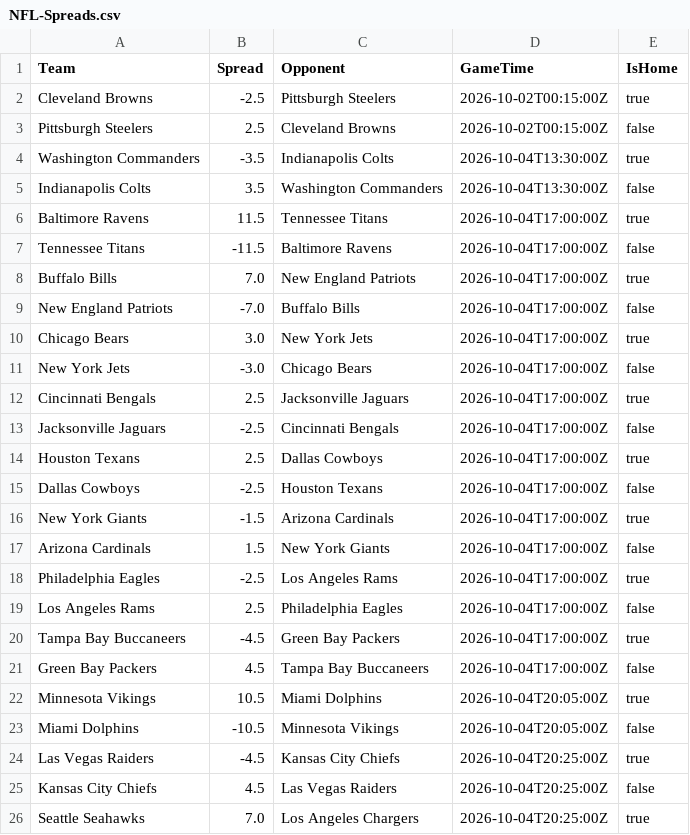
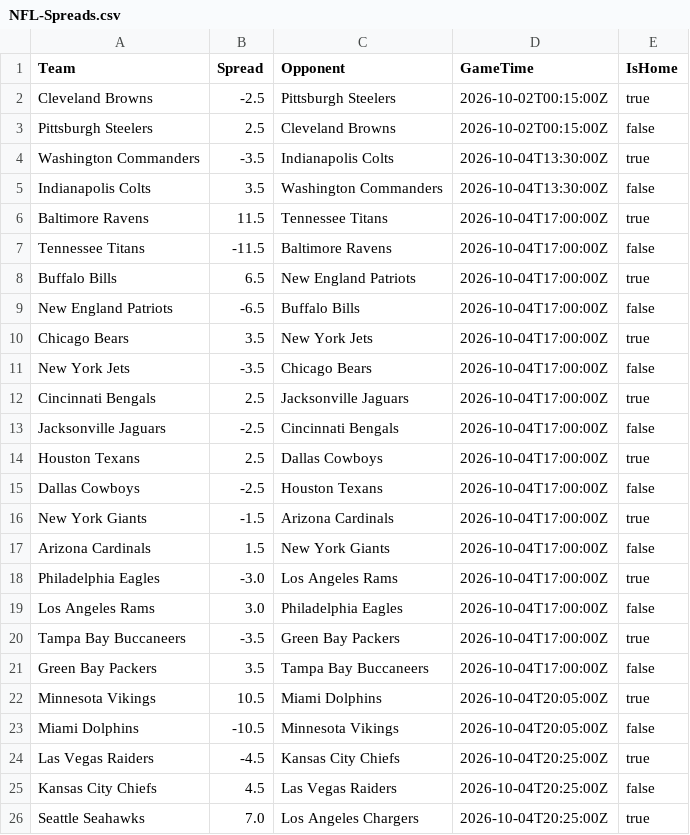
Before and after one commit to jack-simon4/jacks-models, a CSV file: src/assets/NFL-Spreads.csv, drawn as a sheet; only a part is shown.

```diff
--- a/src/assets/NFL-Spreads.csv
+++ b/src/assets/NFL-Spreads.csv
@@ -7,6 +7,6 @@ Baltimore Ravens,11.5,Tennessee Titans,2026-10-04T17:00:00Z,true
 Tennessee Titans,-11.5,Baltimore Ravens,2026-10-04T17:00:00Z,false
-Buffalo Bills,7.0,New England Patriots,2026-10-04T17:00:00Z,true
-New England Patriots,-7.0,Buffalo Bills,2026-10-04T17:00:00Z,false
-Chicago Bears,3.0,New York Jets,2026-10-04T17:00:00Z,true
-New York Jets,-3.0,Chicago Bears,2026-10-04T17:00:00Z,false
+Buffalo Bills,6.5,New England Patriots,2026-10-04T17:00:00Z,true
+New England Patriots,-6.5,Buffalo Bills,2026-10-04T17:00:00Z,false
+Chicago Bears,3.5,New York Jets,2026-10-04T17:00:00Z,true
+New York Jets,-3.5,Chicago Bears,2026-10-04T17:00:00Z,false
 Cincinnati Bengals,2.5,Jacksonville Jaguars,2026-10-04T17:00:00Z,true
@@ -17,6 +17,6 @@ New York Giants,-1.5,Arizona Cardinals,2026-10-04T17:00:00Z,true
 Arizona Cardinals,1.5,New York Giants,2026-10-04T17:00:00Z,false
-Philadelphia Eagles,-2.5,Los Angeles Rams,2026-10-04T17:00:00Z,true
-Los Angeles Rams,2.5,Philadelphia Eagles,2026-10-04T17:00:00Z,false
-Tampa Bay Buccaneers,-4.5,Green Bay Packers,2026-10-04T17:00:00Z,true
-Green Bay Packers,4.5,Tampa Bay Buccaneers,2026-10-04T17:00:00Z,false
+Philadelphia Eagles,-3.0,Los Angeles Rams,2026-10-04T17:00:00Z,true
+Los Angeles Rams,3.0,Philadelphia Eagles,2026-10-04T17:00:00Z,false
+Tampa Bay Buccaneers,-3.5,Green Bay Packers,2026-10-04T17:00:00Z,true
+Green Bay Packers,3.5,Tampa Bay Buccaneers,2026-10-04T17:00:00Z,false
 Minnesota Vikings,10.5,Miami Dolphins,2026-10-04T20:05:00Z,true
```
Also changed, not shown: src/assets/NFL-RBs.csv, src/assets/NFL-Receivers.csv, 2 other files.
